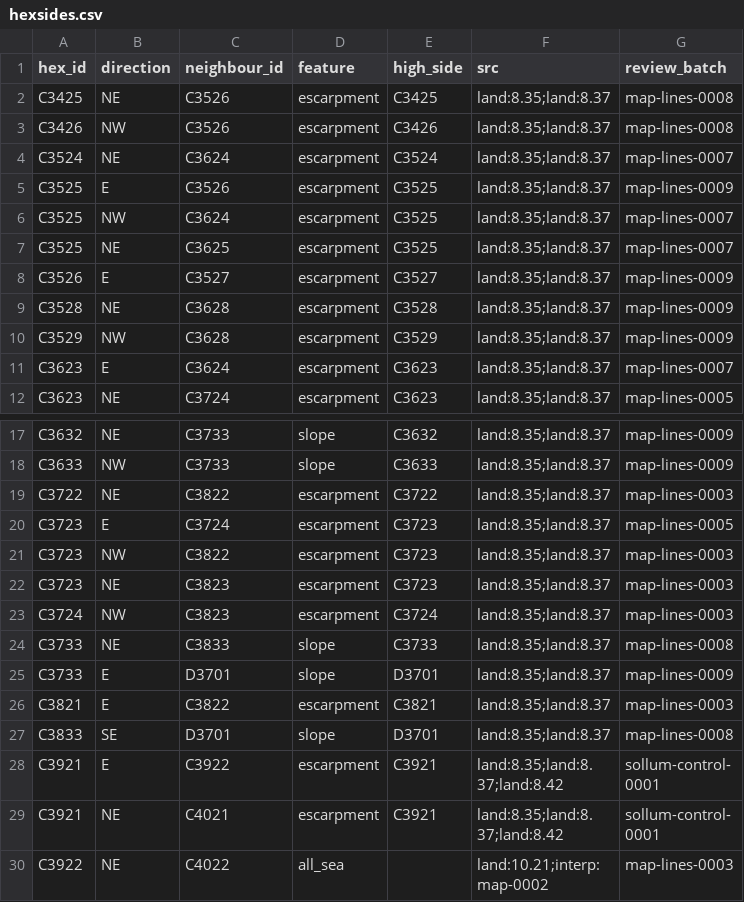
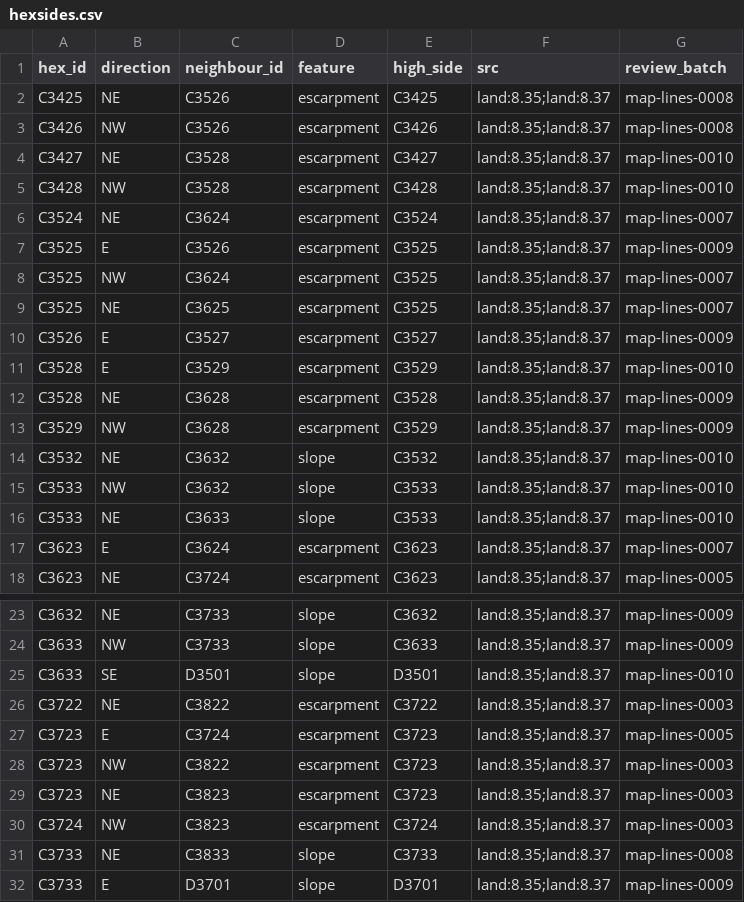
Before and after one commit to Maurdekye/neo-sandtable, a CSV file: data/map/hexsides.csv, drawn as a sheet; only a part is shown, gaps mark what is left out; the shorter side is filled out with more unchanged rows.

```diff
--- a/data/map/hexsides.csv
+++ b/data/map/hexsides.csv
@@ -3,2 +3,4 @@ C3425,NE,C3526,escarpment,C3425,land:8.35;land:8.37,map-lines-0008
 C3426,NW,C3526,escarpment,C3426,land:8.35;land:8.37,map-lines-0008
+C3427,NE,C3528,escarpment,C3427,land:8.35;land:8.37,map-lines-0010
+C3428,NW,C3528,escarpment,C3428,land:8.35;land:8.37,map-lines-0010
 C3524,NE,C3624,escarpment,C3524,land:8.35;land:8.37,map-lines-0007
@@ -8,4 +10,8 @@ C3525,NE,C3625,escarpment,C3525,land:8.35;land:8.37,map-lines-0007
 C3526,E,C3527,escarpment,C3527,land:8.35;land:8.37,map-lines-0009
+C3528,E,C3529,escarpment,C3529,land:8.35;land:8.37,map-lines-0010
 C3528,NE,C3628,escarpment,C3528,land:8.35;land:8.37,map-lines-0009
 C3529,NW,C3628,escarpment,C3529,land:8.35;land:8.37,map-lines-0009
+C3532,NE,C3632,slope,C3532,land:8.35;land:8.37,map-lines-0010
+C3533,NW,C3632,slope,C3533,land:8.35;land:8.37,map-lines-0010
+C3533,NE,C3633,slope,C3533,land:8.35;land:8.37,map-lines-0010
 C3623,E,C3624,escarpment,C3623,land:8.35;land:8.37,map-lines-0007
@@ -18,2 +24,3 @@ C3632,NE,C3733,slope,C3632,land:8.35;land:8.37,map-lines-0009
 C3633,NW,C3733,slope,C3633,land:8.35;land:8.37,map-lines-0009
+C3633,SE,D3501,slope,D3501,land:8.35;land:8.37,map-lines-0010
 C3722,NE,C3822,escarpment,C3722,land:8.35;land:8.37,map-lines-0003
```
Also changed, not shown: data/map/line_features.csv, 3 other files.
